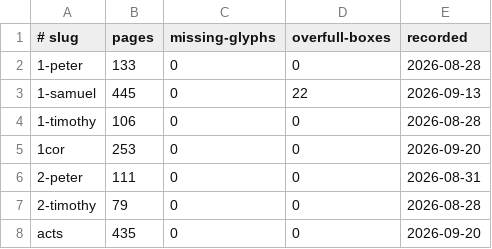
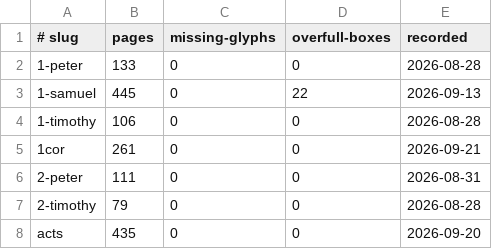
Before and after one commit to jimxzai/pubhub, a TSV file: .claude/skills/eat-bible/baselines.tsv, drawn as a sheet; only a part is shown.

```diff
--- a/.claude/skills/eat-bible/baselines.tsv
+++ b/.claude/skills/eat-bible/baselines.tsv
@@ -4,3 +4,3 @@
 1-timothy	106	0	0	2026-08-28
-1cor	253	0	0	2026-09-20
+1cor	261	0	0	2026-09-21
 2-peter	111	0	0	2026-08-31
```
Also changed, not shown: 19 other files.
